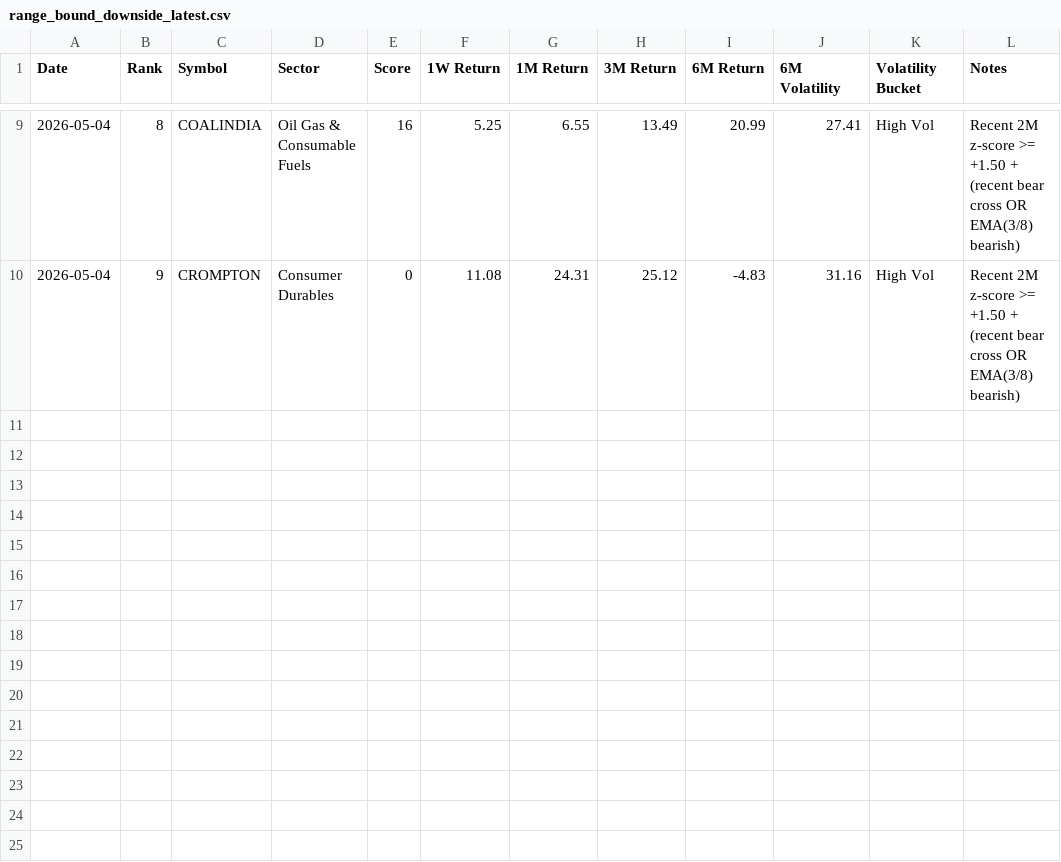
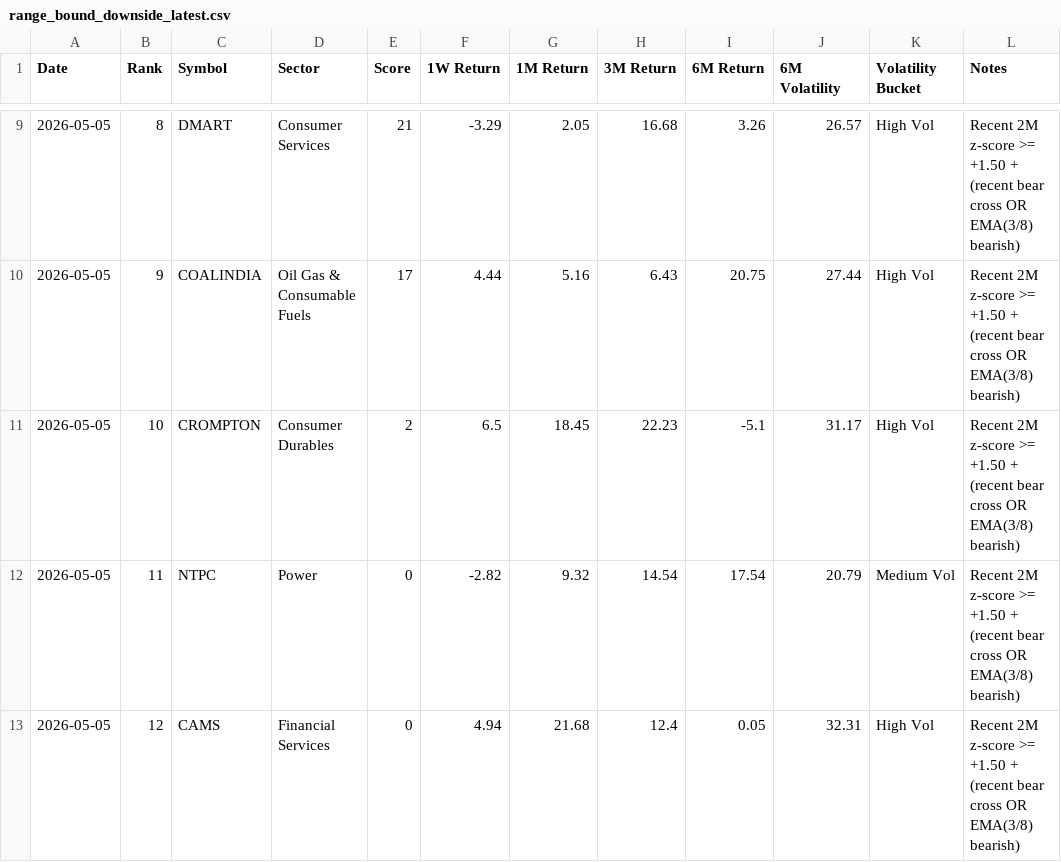
Before and after one commit to lightninbulls-stack/hanush-app, a CSV file: backend/data/range_bound_downside_latest.csv, drawn as a sheet; only a part is shown, gaps mark what is left out; the diff covers the shown part only.

```diff
--- a/backend/data/range_bound_downside_latest.csv
+++ b/backend/data/range_bound_downside_latest.csv
@@ -9,2 +9,5 @@ Date,Rank,Symbol,Sector,Score,1W Return,1M Return,3M Return,6M Return,6M Volatil
-2026-05-04,8,COALINDIA,Oil Gas & Consumable Fuels,16,5.25,6.55,13.49,20.99,27.41,High Vol,Recent 2M z-score >= +1.50 + (recent bear cross OR EMA(3/8) bearish)
-2026-05-04,9,CROMPTON,Consumer Durables,0,11.08,24.31,25.12,-4.83,31.16,High Vol,Recent 2M z-score >= +1.50 + (recent bear cross OR EMA(3/8) bearish)
+2026-05-05,8,DMART,Consumer Services,21,-3.29,2.05,16.68,3.26,26.57,High Vol,Recent 2M z-score >= +1.50 + (recent bear cross OR EMA(3/8) bearish)
+2026-05-05,9,COALINDIA,Oil Gas & Consumable Fuels,17,4.44,5.16,6.43,20.75,27.44,High Vol,Recent 2M z-score >= +1.50 + (recent bear cross OR EMA(3/8) bearish)
+2026-05-05,10,CROMPTON,Consumer Durables,2,6.5,18.45,22.23,-5.1,31.17,High Vol,Recent 2M z-score >= +1.50 + (recent bear cross OR EMA(3/8) bearish)
+2026-05-05,11,NTPC,Power,0,-2.82,9.32,14.54,17.54,20.79,Medium Vol,Recent 2M z-score >= +1.50 + (recent bear cross OR EMA(3/8) bearish)
+2026-05-05,12,CAMS,Financial Services,0,4.94,21.68,12.4,0.05,32.31,High Vol,Recent 2M z-score >= +1.50 + (recent bear cross OR EMA(3/8) bearish)
```
Also changed, not shown: 58 edited cells elsewhere in this file, backend/data/range_bound_snapshot.csv, backend/data/range_bound_upside_latest.csv.
